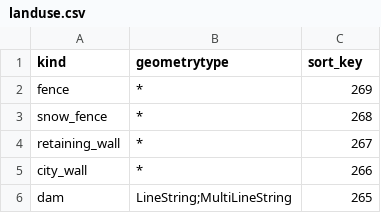
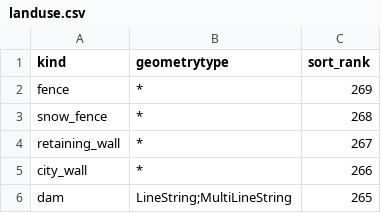
Before and after one commit to tilezen/vector-datasource, a CSV file: spreadsheets/sort_rank/landuse.csv (was spreadsheets/sort_key/landuse.csv), drawn as a sheet; only a part is shown.

Commit message:
Rename sort_key to sort_rank

```diff
--- a/spreadsheets/sort_key/landuse.csv
+++ b/spreadsheets/sort_rank/landuse.csv
@@ -1,2 +1,2 @@
-kind,geometrytype,sort_key
+kind,geometrytype,sort_rank
 fence,*,269
```
Also changed, not shown: spreadsheets/sort_rank/roads.csv, spreadsheets/sort_rank/water.csv, 35 other files.
